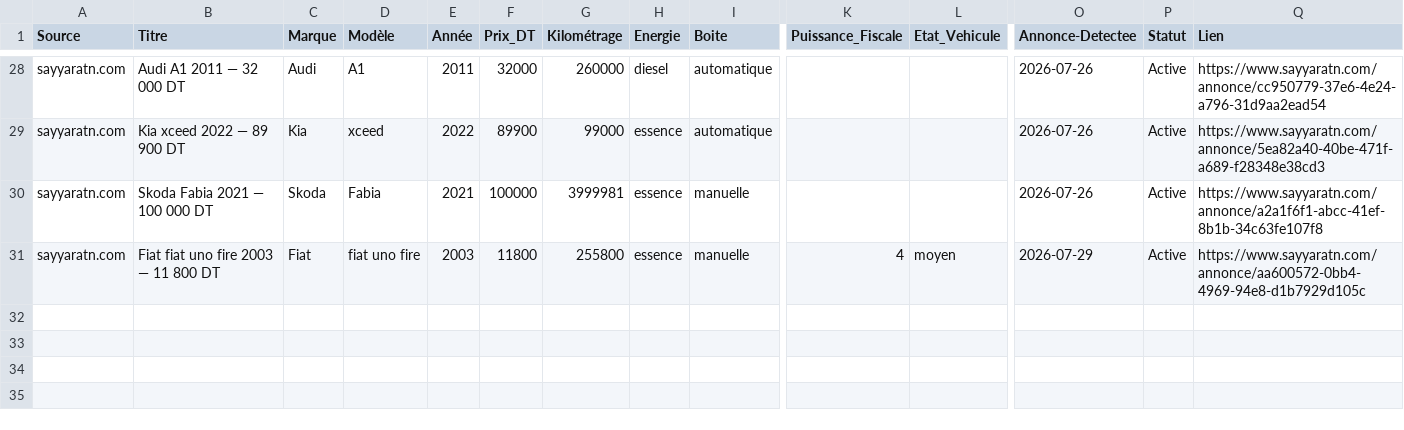
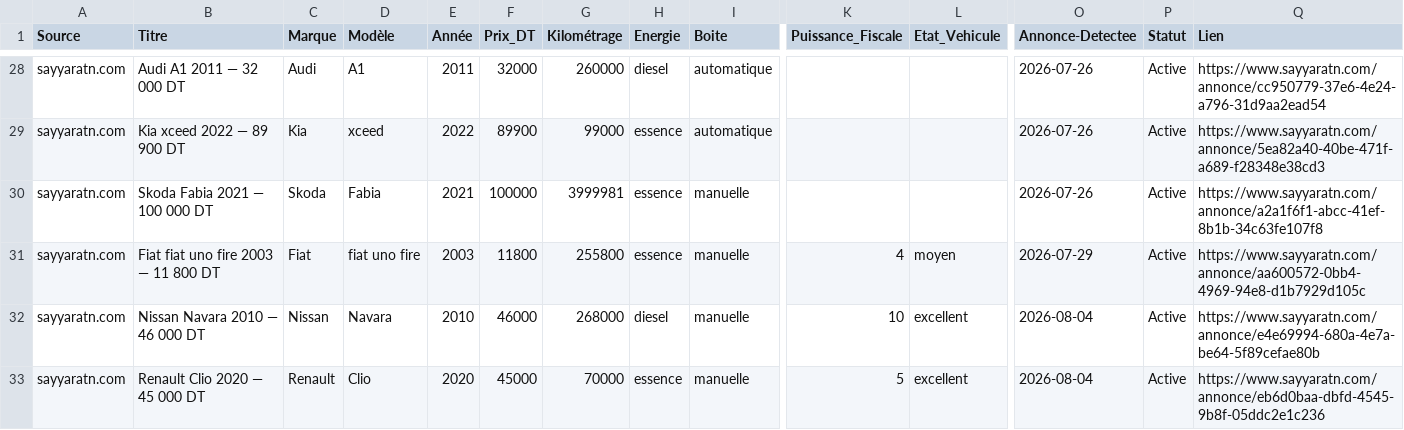
Before and after one commit to iheb-bibani/AutoDeal-Tunisie, a CSV file: data/raw/sayyarat.csv, drawn as a sheet; only a part is shown, gaps mark what is left out; rows hold the shown columns only; the diff names each change by its address in the sheet, - before the commit and + after, or states it on an @@ line.

```diff
--- a/data/raw/sayyarat.csv
+++ b/data/raw/sayyarat.csv
+row 32: sayyaratn.com | Nissan Navara 2010 — 46 000 DT | Nissan | Navara | 2010 | 46000 | 268000 | diesel | manuelle | 10 | excellent | 2026-08-04 | Active | https://www.sayyaratn.com/annonce/e4e69994-680a-4e7a-be64-5f89cefae80b
+row 33: sayyaratn.com | Renault Clio 2020 — 45 000 DT | Renault | Clio | 2020 | 45000 | 70000 | essence | manuelle | 5 | excellent | 2026-08-04 | Active | https://www.sayyaratn.com/annonce/eb6d0baa-dbfd-4545-9b8f-05ddc2e1c236
```
Also changed, not shown: data/processed/alertes_bonnes_affaires.csv, data/raw/autocentral.csv, 11 other files.
